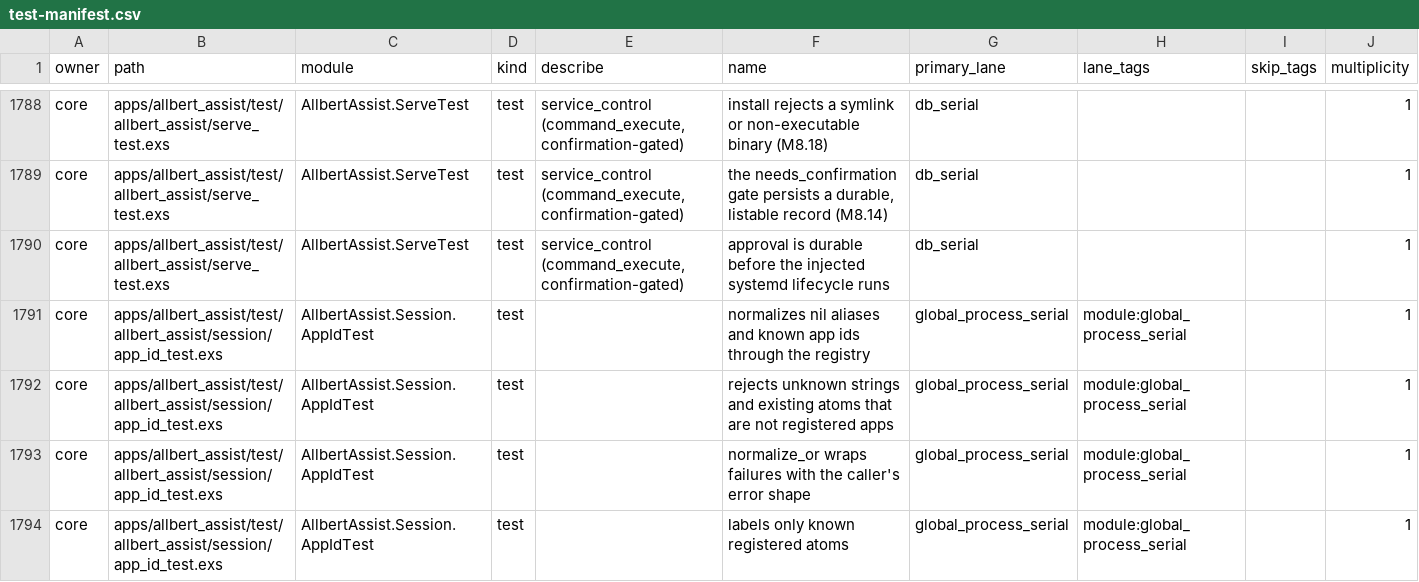
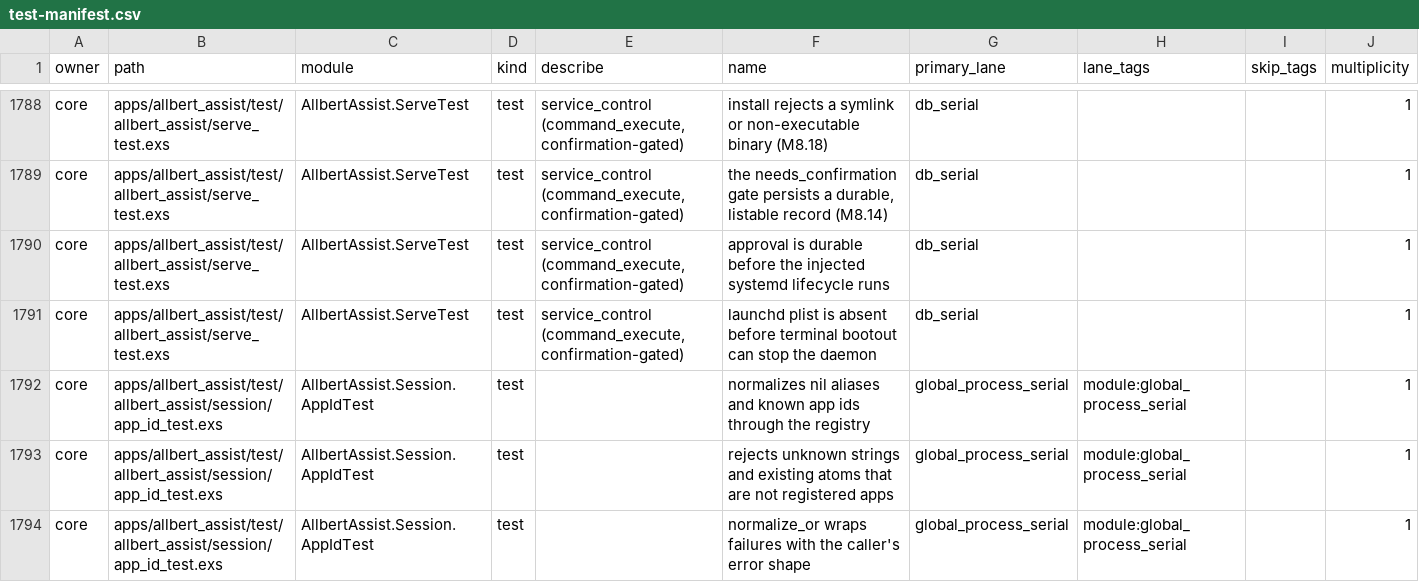
Before and after one commit to lexlapax/allbert-assist, a CSV file: docs/validation/test-manifest.csv, drawn as a sheet; only a part is shown, gaps mark what is left out; the shorter side is filled out with more unchanged rows.

Commit message:
v1.0.5 M8.7 make service self-uninstall durable

```diff
--- a/docs/validation/test-manifest.csv
+++ b/docs/validation/test-manifest.csv
@@ -1790,2 +1790,3 @@
 "core","apps/allbert_assist/test/allbert_assist/serve_test.exs","AllbertAssist.ServeTest","test","service_control (command_execute, confirmation-gated)","approval is durable before the injected systemd lifecycle runs","db_serial","","","1"
+"core","apps/allbert_assist/test/allbert_assist/serve_test.exs","AllbertAssist.ServeTest","test","service_control (command_execute, confirmation-gated)","launchd plist is absent before terminal bootout can stop the daemon","db_serial","","","1"
 "core","apps/allbert_assist/test/allbert_assist/session/app_id_test.exs","AllbertAssist.Session.AppIdTest","test","","normalizes nil aliases and known app ids through the registry","global_process_serial","module:global_process_serial","","1"
```
Also changed, not shown: 5 other files.
